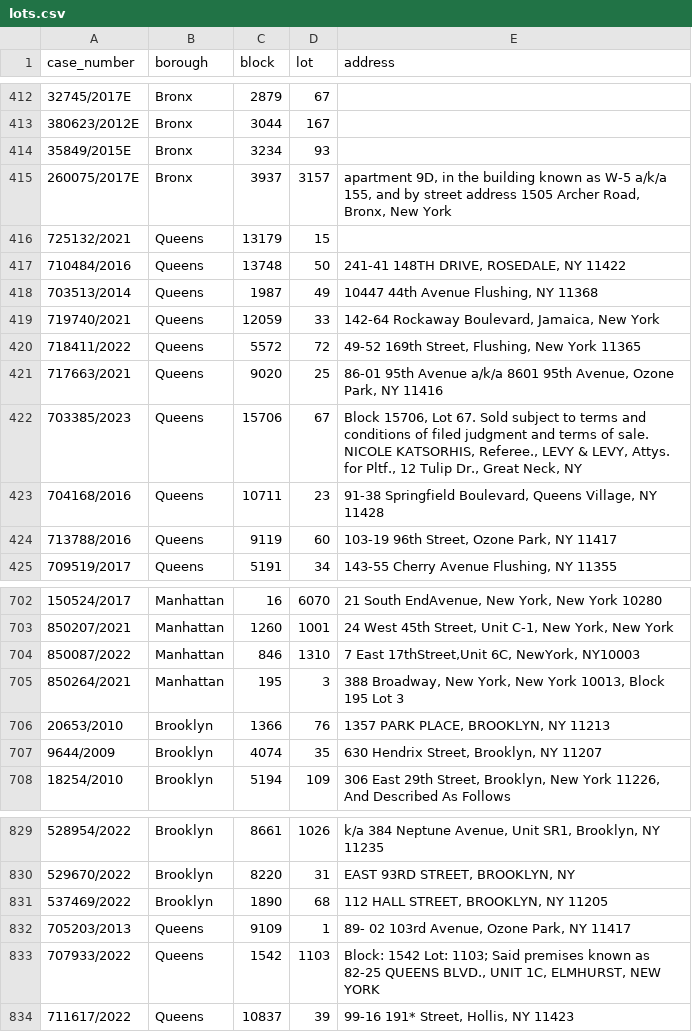
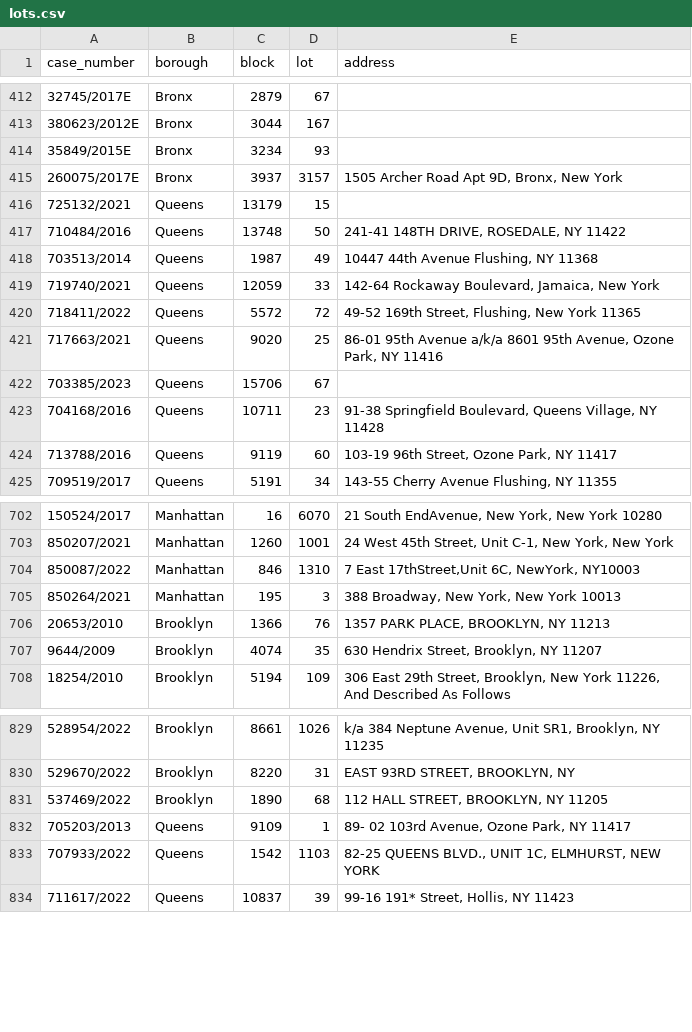
Before and after one commit to ivoytov/manhattan, a CSV file: foreclosures/lots.csv, drawn as a sheet; only a part is shown, gaps mark what is left out; the diff covers the shown part only.

```diff
--- a/foreclosures/lots.csv
+++ b/foreclosures/lots.csv
@@ -414,3 +414,3 @@ case_number,borough,block,lot,address
 35849/2015E,Bronx,3234,93,
-260075/2017E,Bronx,3937,3157,"apartment 9D, in the building known as W-5 a/k/a 155, and by street address 1505 Archer Road, Bronx, New York"
+260075/2017E,Bronx,3937,3157,"1505 Archer Road Apt 9D, Bronx, New York"
 725132/2021,Queens,13179,15,
@@ -421,3 +421,3 @@ case_number,borough,block,lot,address
 717663/2021,Queens,9020,25,"86-01 95th Avenue a/k/a 8601 95th Avenue, Ozone Park, NY 11416"
-703385/2023,Queens,15706,67,"Block 15706, Lot 67. Sold subject to terms and conditions of filed judgment and terms of sale. NICOLE KATSORHIS, Referee., LEVY & LEVY, Attys. for Pltf., 12 Tulip Dr., Great Neck, NY"
+703385/2023,Queens,15706,67,
 704168/2016,Queens,10711,23,"91-38 Springfield Boulevard, Queens Village, NY 11428"
@@ -704,3 +704,3 @@ case_number,borough,block,lot,address
 850087/2022,Manhattan,846,1310,"7 East 17thStreet,Unit 6C, NewYork, NY10003"
-850264/2021,Manhattan,195,3,"388 Broadway, New York, New York 10013, Block 195 Lot 3"
+850264/2021,Manhattan,195,3,"388 Broadway, New York, New York 10013"
 20653/2010,Brooklyn,1366,76,"1357 PARK PLACE, BROOKLYN, NY 11213"
@@ -832,3 +832,3 @@ case_number,borough,block,lot,address
 705203/2013,Queens,9109,1,"89- 02 103rd Avenue, Ozone Park, NY 11417"
-707933/2022,Queens,1542,1103,"Block: 1542 Lot: 1103; Said premises known as 82-25 QUEENS BLVD., UNIT 1C, ELMHURST, NEW YORK"
+707933/2022,Queens,1542,1103,"82-25 QUEENS BLVD., UNIT 1C, ELMHURST, NEW YORK"
 711617/2022,Queens,10837,39,"99-16 191* Street, Hollis, NY 11423"
```
Also changed, not shown: 11 added rows and 4 edited cells elsewhere in this file.
